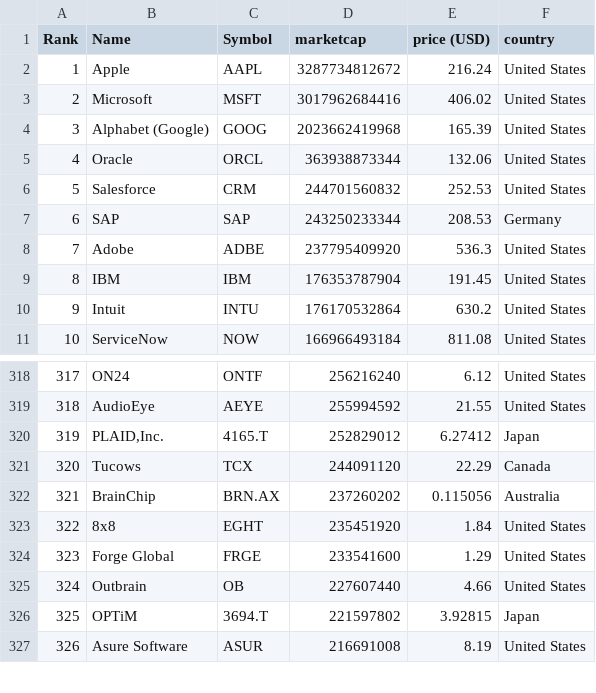
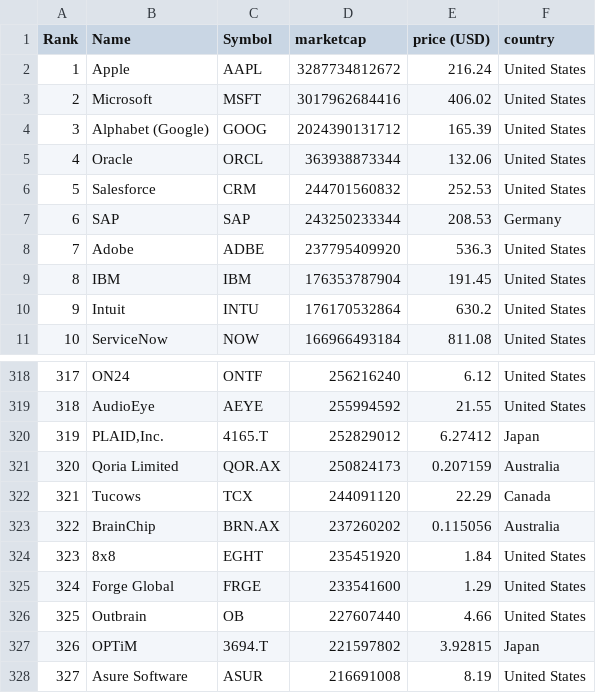
Before and after one commit to lxkishoxl/merida-june-6-2024, a CSV file: companies-all.csv, drawn as a sheet; only a part is shown, gaps mark what is left out; addresses are those after the commit; the diff names each change by its address in the sheet, - before the commit and + after, or states it on an @@ line.

```diff
--- a/companies-all.csv
+++ b/companies-all.csv
-D4 (marketcap): 2023662419968
+D4 (marketcap): 2024390131712
+row 321: 320 | Qoria Limited | QOR.AX | 250824173 | 0.207159 | Australia
@@ column A (Rank) renumbered from row 322 down @@
```
Also changed, not shown: companies_france.csv, companies_germany.csv, 1 other file.
